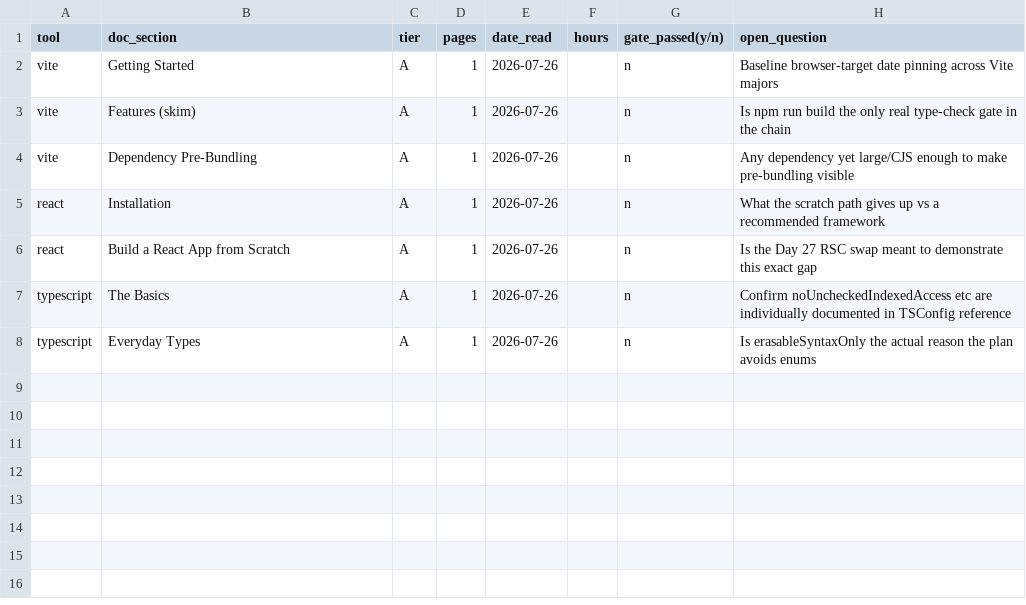
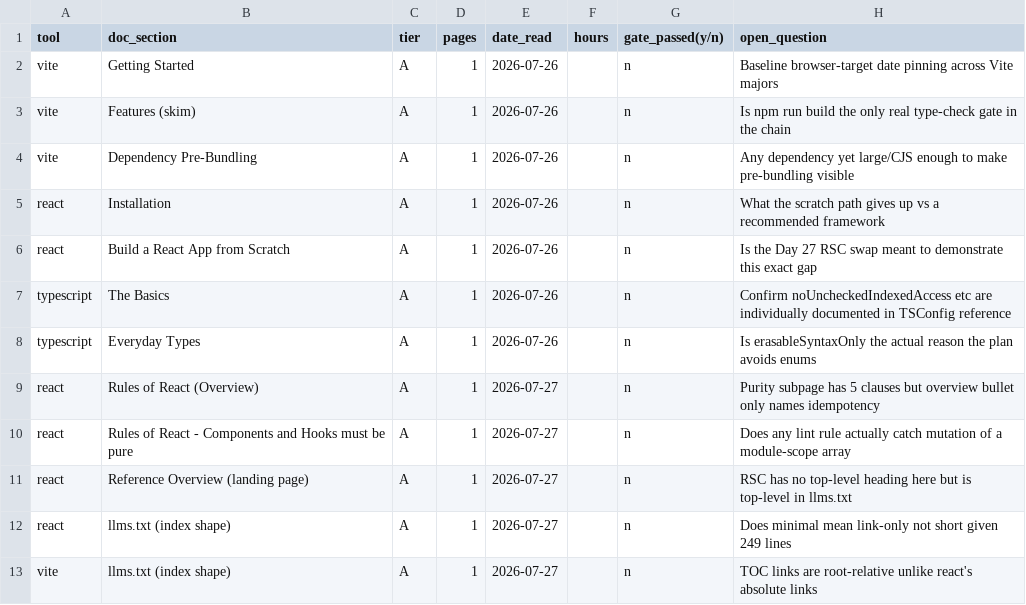
Before and after one commit to shahnCM/incident-console, a CSV file: docs/coverage-ledger.csv, drawn as a sheet; the diff names each change by its address in the sheet, - before the commit and + after, or states it on an @@ line.

```diff
--- a/docs/coverage-ledger.csv
+++ b/docs/coverage-ledger.csv
+row 9: react | Rules of React (Overview) | A | 1 | 2026-07-27 |  | n | Purity subpage has 5 clauses but overview bullet only names idempotency
+row 10: react | Rules of React - Components and Hooks must be pure | A | 1 | 2026-07-27 |  | n | Does any lint rule actually catch mutation of a module-scope array
+row 11: react | Reference Overview (landing page) | A | 1 | 2026-07-27 |  | n | RSC has no top-level heading here but is top-level in llms.txt
+row 12: react | llms.txt (index shape) | A | 1 | 2026-07-27 |  | n | Does minimal mean link-only not short given 249 lines
+row 13: vite | llms.txt (index shape) | A | 1 | 2026-07-27 |  | n | TOC links are root-relative unlike react's absolute links
```
Also changed, not shown: 9 other files.
